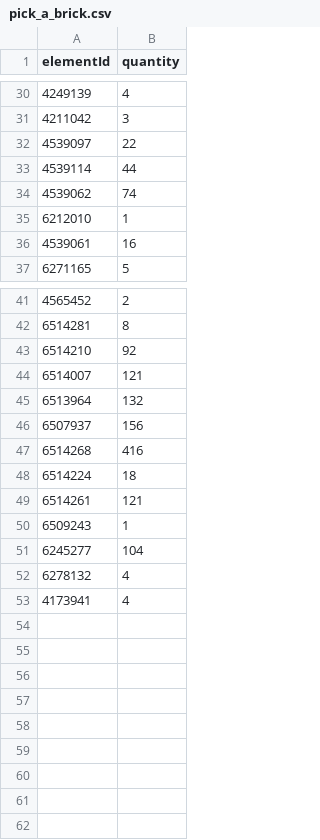
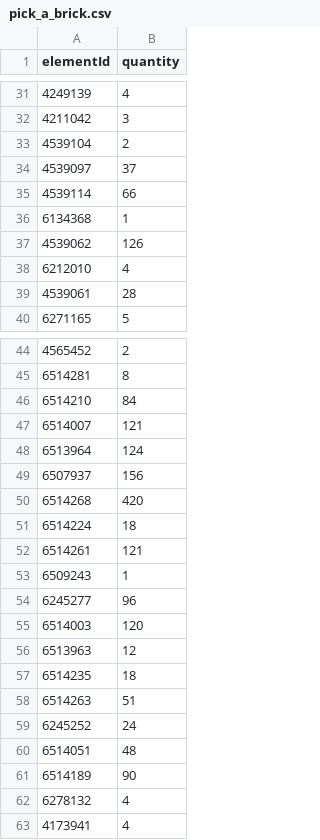
Before and after one commit to clarklab/legomylego, a CSV file: models/baby_metroid/out/pick_a_brick.csv, drawn as a sheet; only a part is shown, gaps mark what is left out; the diff covers the shown part only.

```diff
--- a/models/baby_metroid/out/pick_a_brick.csv
+++ b/models/baby_metroid/out/pick_a_brick.csv
@@ -31,7 +32,9 @@ elementId,quantity
 4211042,3
-4539097,22
-4539114,44
-4539062,74
-6212010,1
-4539061,16
+4539104,2
+4539097,37
+4539114,66
+6134368,1
+4539062,126
+6212010,4
+4539061,28
 6271165,5
@@ -42,7 +45,7 @@ elementId,quantity
 6514281,8
-6514210,92
+6514210,84
 6514007,121
-6513964,132
+6513964,124
 6507937,156
-6514268,416
+6514268,420
 6514224,18
@@ -50,3 +53,10 @@ elementId,quantity
 6509243,1
-6245277,104
+6245277,96
+6514003,120
+6513963,12
+6514235,18
+6514263,51
+6245252,24
+6514051,48
+6514189,90
 6278132,4
```
Also changed, not shown: 1 added row and 1 edited cell elsewhere in this file, models/baby_metroid/out/parts.csv, 15 other files.
